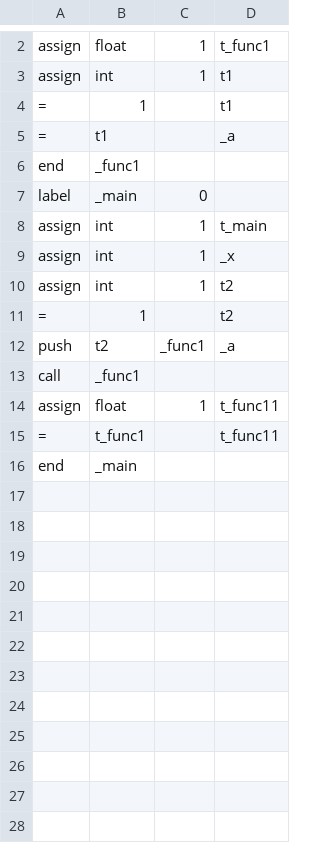
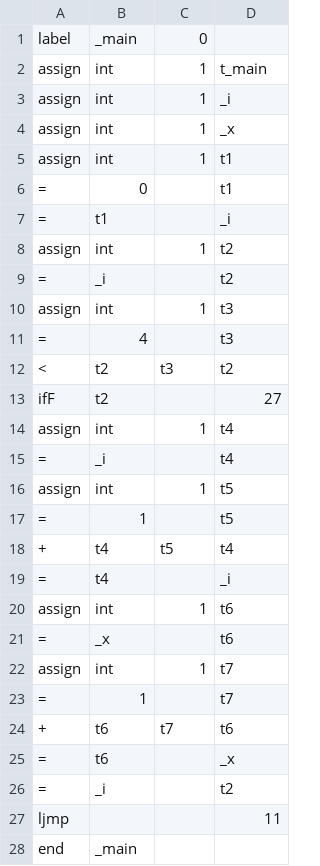
Before and after one commit to akulagrawal/Compilers-Lab, a CSV file: Assignment_5/MIPS/IR.csv, drawn as a sheet; only a part is shown, gaps mark what is left out; removed rows and columns are numbered as before the commit, all else as after; the diff covers the shown part only; the diff names each change by its address in the sheet, - before the commit and + after, or states it on an @@ line.

```diff
--- a/Assignment_5/MIPS/IR.csv
+++ b/Assignment_5/MIPS/IR.csv
-row 2: assign | float | 1 | t_func1
-row 4: = | 1 |  | t1
-row 5: = | t1 |  | _a
-row 6: end | _func1
+row 3: assign | int | 1 | _i
@@ row 3 moved to row 5: assign @@
+row 6: = | 0 |  | t1
+row 7: = | t1 |  | _i
+row 9: = | _i |  | t2
+row 10: assign | int | 1 | t3
+row 11: = | 4 |  | t3
+row 12: < | t2 | t3 | t2
+row 13: ifF | t2 |  | 27
+row 14: assign | int | 1 | t4
+row 15: = | _i |  | t4
+row 16: assign | int | 1 | t5
-D17: t2
+D17: t5
-row 12: push | t2 | _func1 | _a
-row 13: call | _func1
+row 18: + | t4 | t5 | t4
+row 19: = | t4 |  | _i
-B20: float
+B20: int
-D20: t_func11
+D20: t6
+row 21: = | _x |  | t6
+row 22: assign | int | 1 | t7
-B23: t_func1
+B23: 1
-D23: t_func11
+D23: t7
+row 24: + | t6 | t7 | t6
+row 25: = | t6 |  | _x
+row 26: = | _i |  | t2
+row 27: ljmp |  |  | 11
```
Also changed, not shown: 1 removed row elsewhere in this file, 5 other files.
